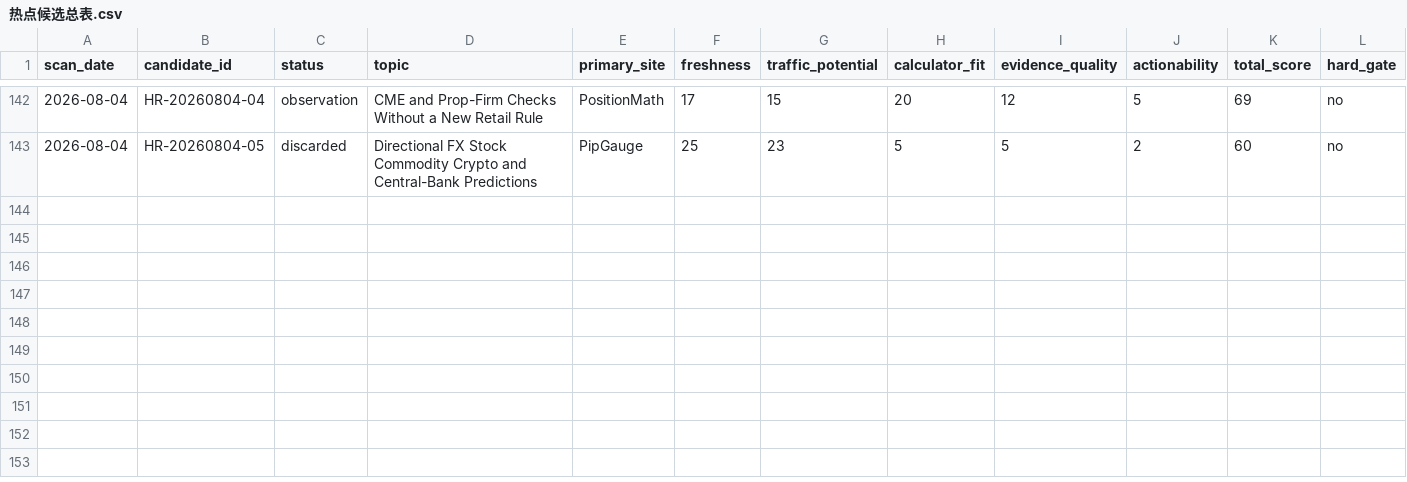
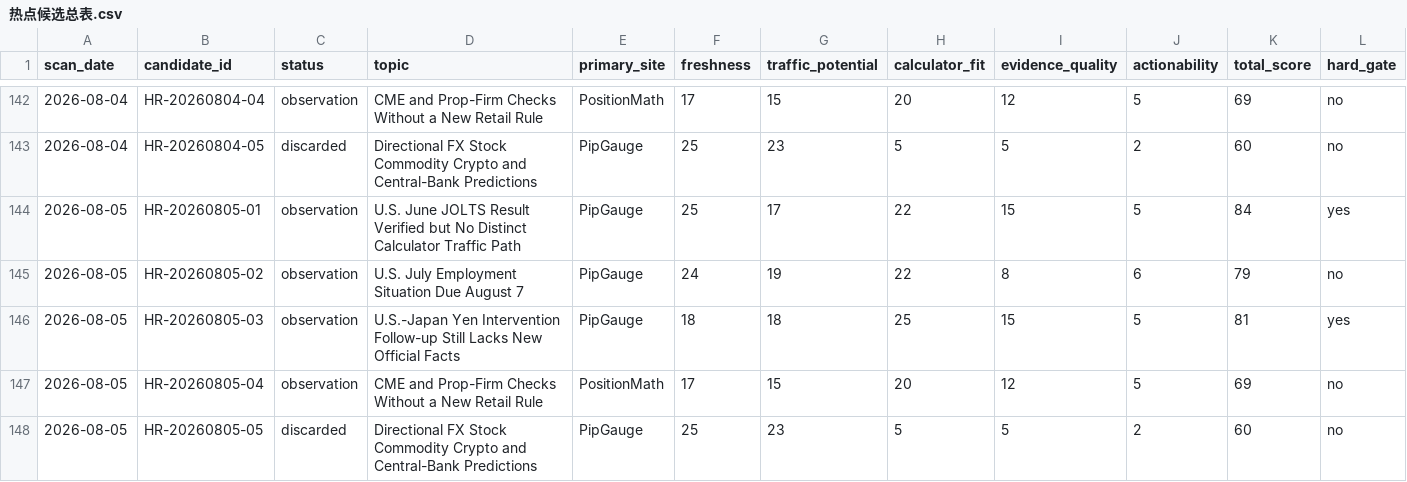
Before and after one commit to alastor8906/pipgauge-hotspot-radar-pages, a CSV file: radar/热点候选总表.csv, drawn as a sheet; only a part is shown, gaps mark what is left out; rows hold the shown columns only; the diff names each change by its address in the sheet, - before the commit and + after, or states it on an @@ line.

Commit message:
Add August 5 zero-output radar scan

```diff
--- a/radar/热点候选总表.csv
+++ b/radar/热点候选总表.csv
+row 144: 2026-08-05 | HR-20260805-01 | observation | U.S. June JOLTS Result Verified but No Distinct Calculator Traffic Path | PipGauge | 25 | 17 | 22 | 15 | 5 | 84 | yes
+row 145: 2026-08-05 | HR-20260805-02 | observation | U.S. July Employment Situation Due August 7 | PipGauge | 24 | 19 | 22 | 8 | 6 | 79 | no
+row 146: 2026-08-05 | HR-20260805-03 | observation | U.S.-Japan Yen Intervention Follow-up Still Lacks New Official Facts | PipGauge | 18 | 18 | 25 | 15 | 5 | 81 | yes
+row 147: 2026-08-05 | HR-20260805-04 | observation | CME and Prop-Firm Checks Without a New Retail Rule | PositionMath | 17 | 15 | 20 | 12 | 5 | 69 | no
+row 148: 2026-08-05 | HR-20260805-05 | discarded | Directional FX Stock Commodity Crypto and Central-Bank Predictions | PipGauge | 25 | 23 | 5 | 5 | 2 | 60 | no
```
Also changed, not shown: 热点候选总表.csv, 9 other files.
